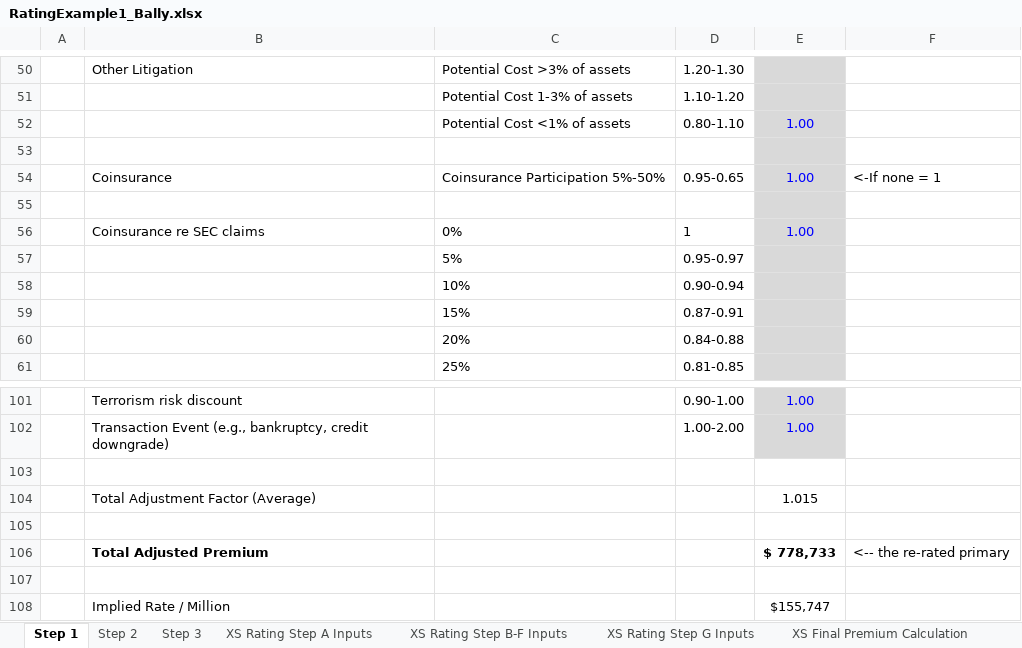
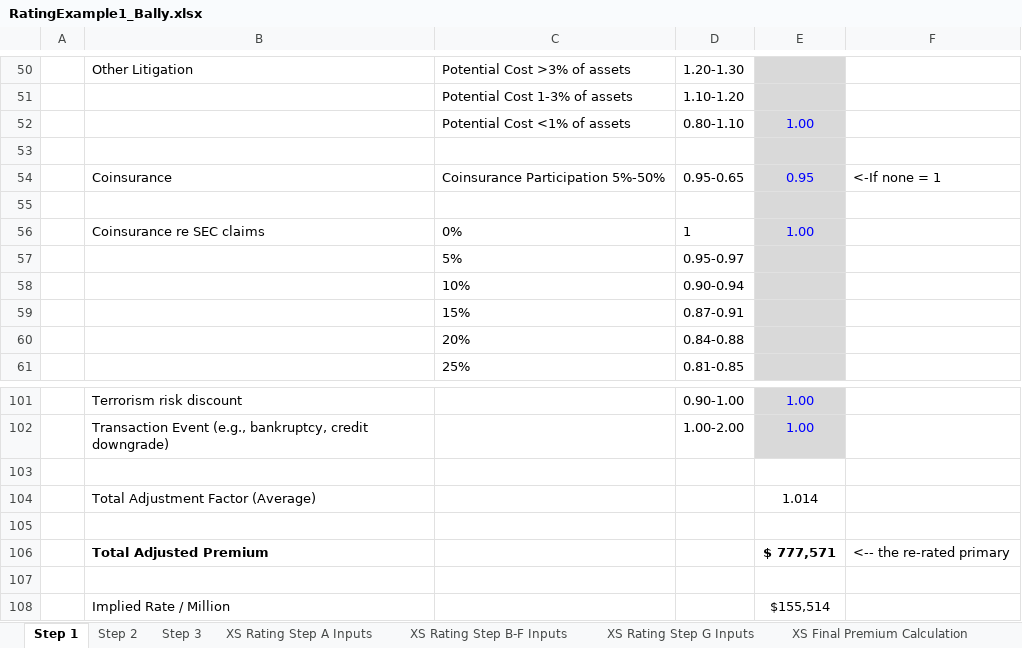
Before and after one commit to nirajamca/RFTFalcon, an Excel workbook: Data/RatingExample1_Bally.xlsx, sheet Step 1, drawn as a sheet; only a part is shown, gaps mark what is left out; values as stored, in another font and other column widths than the file's, no borders; the diff names each change by its address in the sheet, - before the commit and + after, or states it on an @@ line.

```diff
--- a/Data/RatingExample1_Bally.xlsx (sheet Step 1)
+++ b/Data/RatingExample1_Bally.xlsx (sheet Step 1)
-E54: 1.00
+E54: 0.95
-E104: 1.015
+E104: 1.014
-E106: $ 778,733
+E106: $ 777,571
-E108: $155,747
+E108: $155,514
```
Also changed, not shown: sheet Step 3, sheet Step 2a, Data/FalconTestData.xlsx, Data/RatingExample1_Amazon.xlsx, 13 other files.
